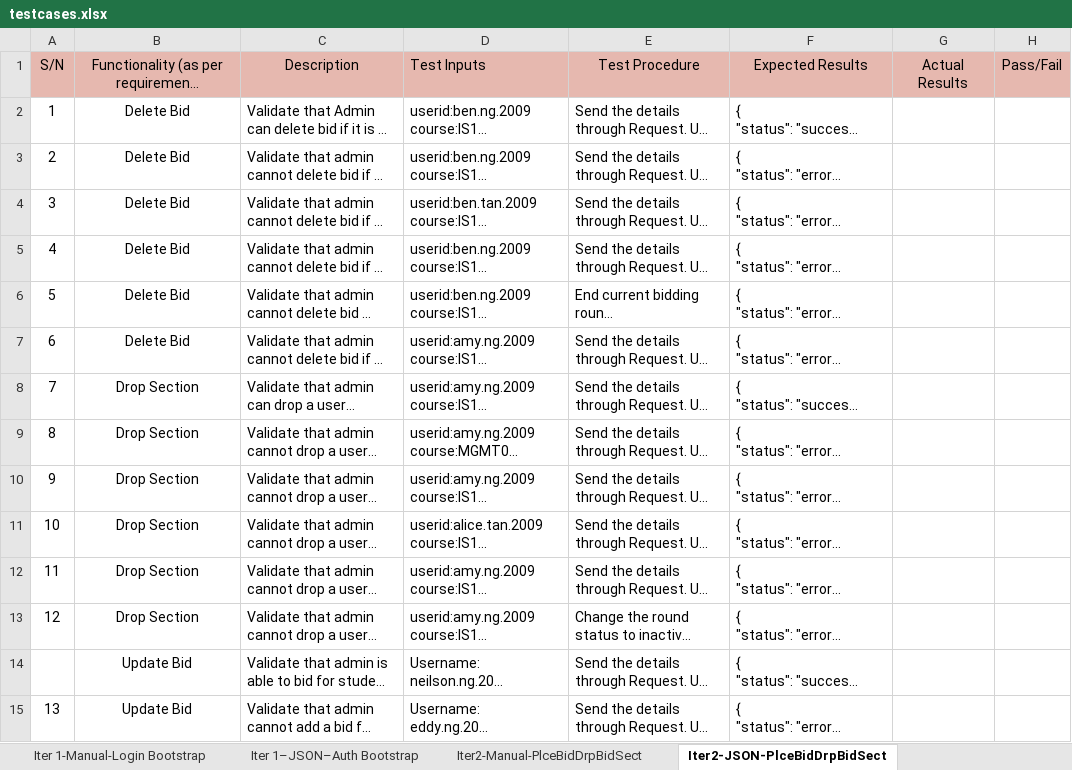
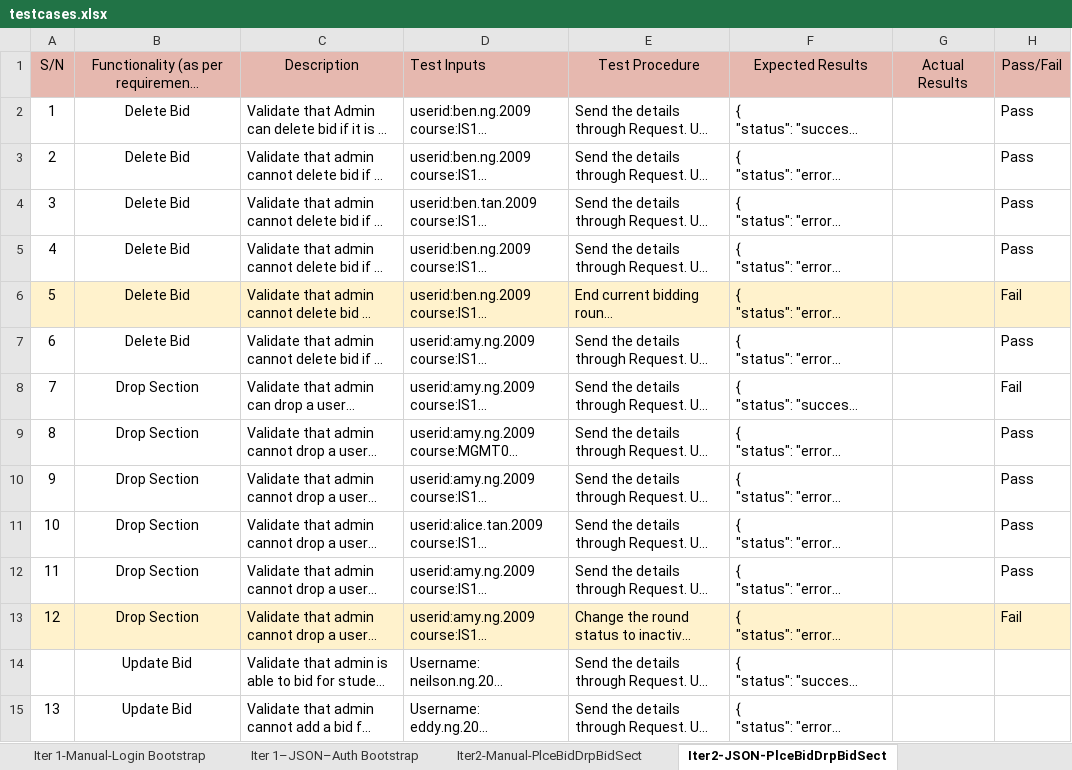
Before and after one commit to weichen-0/Bidding-Online-System, an Excel workbook: testing/testcases.xlsx, sheet Iter2-JSON-PlceBidDrpBidSect, drawn as a sheet; only a part is shown; long unchanged cells end in …; values as stored, in another font and other column widths than the file's, no borders; the diff names each change by its address in the sheet, - before the commit and + after, or states it on an @@ line.

```diff
--- a/testing/testcases.xlsx (sheet Iter2-JSON-PlceBidDrpBidSect)
+++ b/testing/testcases.xlsx (sheet Iter2-JSON-PlceBidDrpBidSect)
-H2:H5: (empty)
+H2:H5: Pass
-A6:H6 fill: none
+A6:H6 fill: #FFF2CC
-H6: (empty)
+H6: Fail
-H7: (empty)
+H7: Pass
-H8: (empty)
+H8: Fail
-H9:H12: (empty)
+H9:H12: Pass
-A13:H13 fill: none
+A13:H13 fill: #FFF2CC
-H13: (empty)
+H13: Fail
```
Also changed, not shown: sheet Iter2-Manual-PlceBidDrpBidSect.
